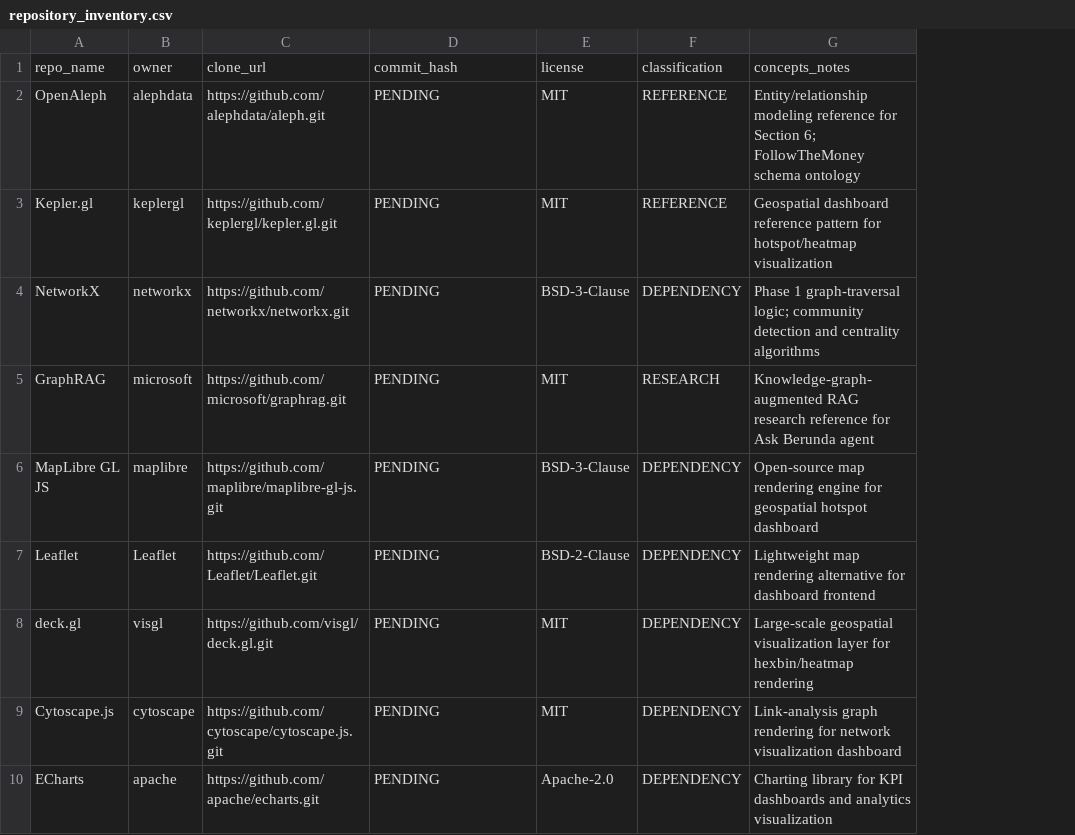
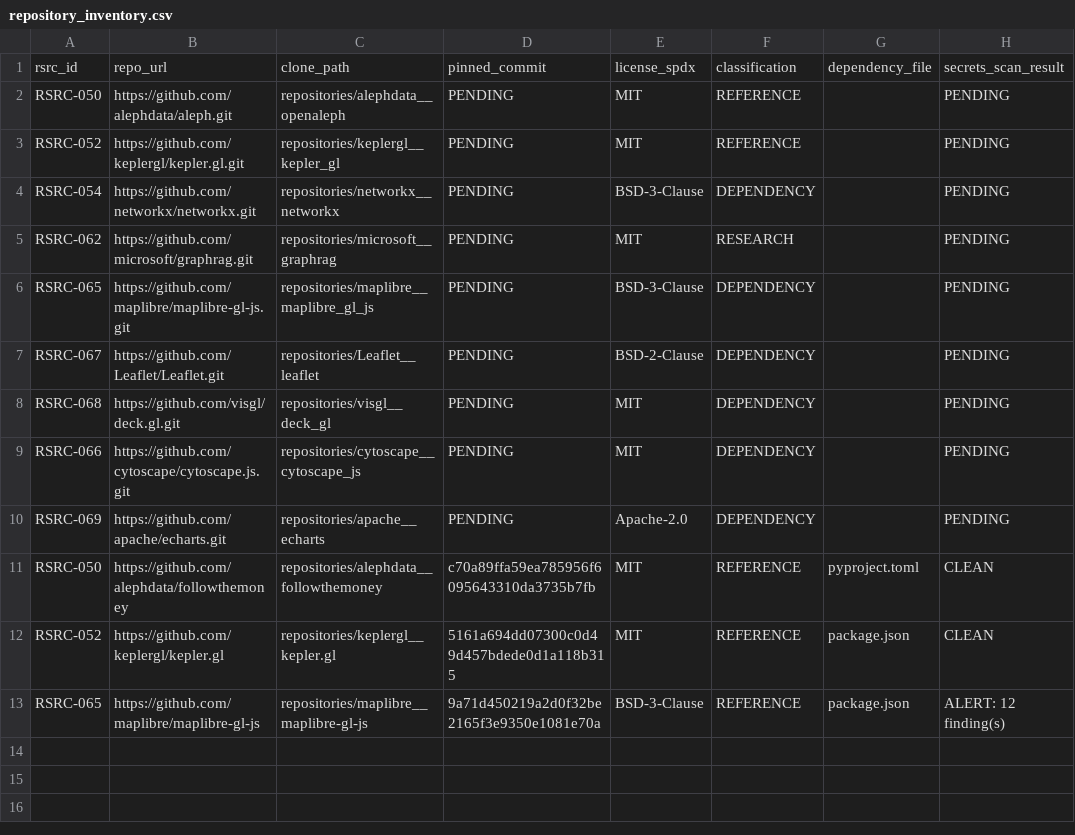
Before and after one commit to Arun1122007/Berunda, a CSV file: manifests/repository_inventory.csv, drawn as a sheet; removed rows and columns are numbered as before the commit, all else as after; the diff names each change by its address in the sheet, - before the commit and + after, or states it on an @@ line.

```diff
--- a/manifests/repository_inventory.csv
+++ b/manifests/repository_inventory.csv
-column A, rows 2-10: OpenAleph | Kepler.gl | NetworkX | GraphRAG | MapLibre GL JS | Leaflet | deck.gl | Cytoscape.js | ECharts
-column B, rows 2-10: alephdata | keplergl | networkx | microsoft | maplibre | Leaflet | visgl | cytoscape | apache
+column A, rows 2-10: RSRC-050 | RSRC-052 | RSRC-054 | RSRC-062 | RSRC-065 | RSRC-067 | RSRC-068 | RSRC-066 | RSRC-069
+column C, rows 2-10: repositories/alephdata__openaleph | repositories/keplergl__kepler_gl | repositories/networkx__networkx | repositories/microsoft__graphrag | repositories/maplibre__maplibre_gl_js | repositories/Leaflet__leaflet | repositories/visgl__deck_gl | repositories/cytoscape__cytoscape_js | repositories/apache__echarts
-column G, rows 2-10: Entity/relationship modeling reference for Section 6; FollowTheMoney schema ontology | Geospatial dashboard reference pattern for hotspot/heatmap visualization | Phase 1 graph-traversal logic; community detection and centrality algorithms | Knowledge-graph-augmented RAG research reference for Ask Berunda agent | Open-source map rendering engine for geospatial hotspot dashboard | Lightweight map rendering alternative for dashboard frontend | Large-scale geospatial visualization layer for hexbin/heatmap rendering | Link-analysis graph rendering for network visualization dashboard | Charting library for KPI dashboards and analytics visualization
+column G, empty
+column H, rows 2-10: all PENDING
-row 1: repo_name | owner | clone_url | commit_hash | license | classification | concepts_notes
+row 1: rsrc_id | repo_url | clone_path | pinned_commit | license_spdx | classification | dependency_file | secrets_scan_result
+row 11: RSRC-050 | https://github.com/alephdata/followthemoney | repositories/alephdata__followthemoney | c70a89ffa59ea785956f6095643310da3735b7fb | MIT | REFERENCE | pyproject.toml | CLEAN
+row 12: RSRC-052 | https://github.com/keplergl/kepler.gl | repositories/keplergl__kepler.gl | 5161a694dd07300c0d49d457bdede0d1a118b315 | MIT | REFERENCE | package.json | CLEAN
+row 13: RSRC-065 | https://github.com/maplibre/maplibre-gl-js | repositories/maplibre__maplibre-gl-js | 9a71d450219a2d0f32be2165f3e9350e1081e70a | BSD-3-Clause | REFERENCE | package.json | ALERT: 12 finding(s)
```
Also changed, not shown: manifests/download_manifest.csv, manifests/failure_log.csv, 21 other files.
